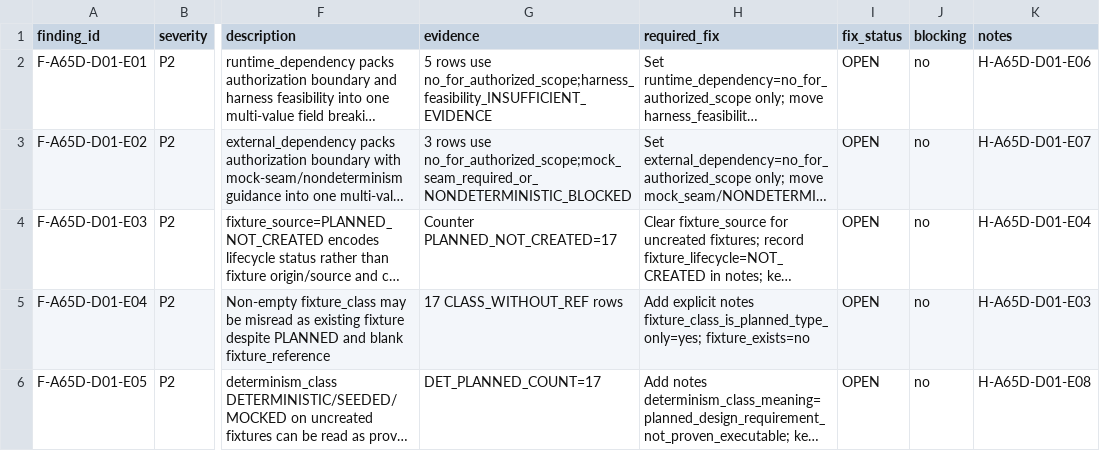
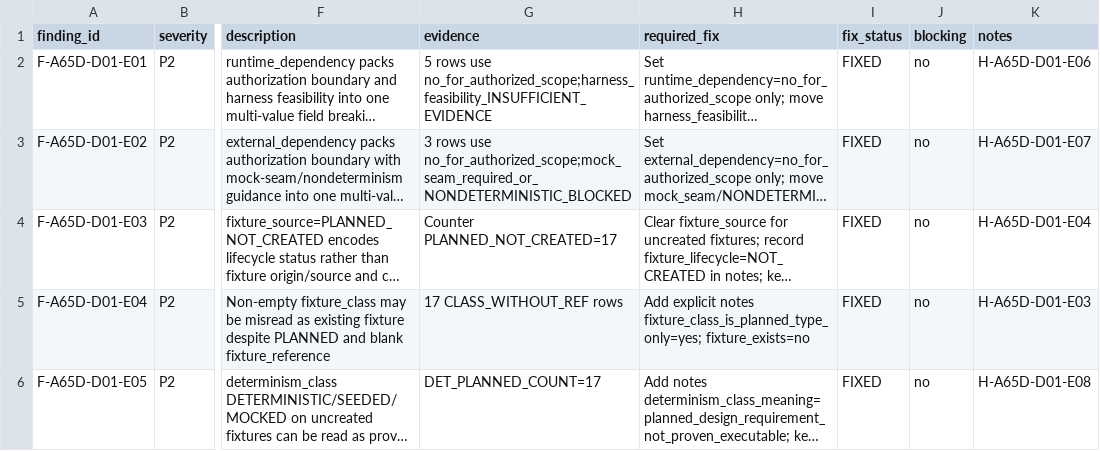
Before and after one commit to cxjchelsea/AIdoctor, a CSV file: docs/refactoring/reviews/phase-a/a6-5-d-d01/a6-5-d-d01-independent-evidence-review-findings.csv, drawn as a sheet; only a part is shown, gaps mark what is left out; long unchanged cells end in …; the diff names each change by its address in the sheet, - before the commit and + after, or states it on an @@ line.

```diff
--- a/docs/refactoring/reviews/phase-a/a6-5-d-d01/a6-5-d-d01-independent-evidence-review-findings.csv
+++ b/docs/refactoring/reviews/phase-a/a6-5-d-d01/a6-5-d-d01-independent-evidence-review-findings.csv
-I2:I6 (fix_status): OPEN
+I2:I6 (fix_status): FIXED
```
Also changed, not shown: docs/refactoring/evidence/phase-a/a6-5/legacy-eval-asset-inventory.csv, 1 other file.
